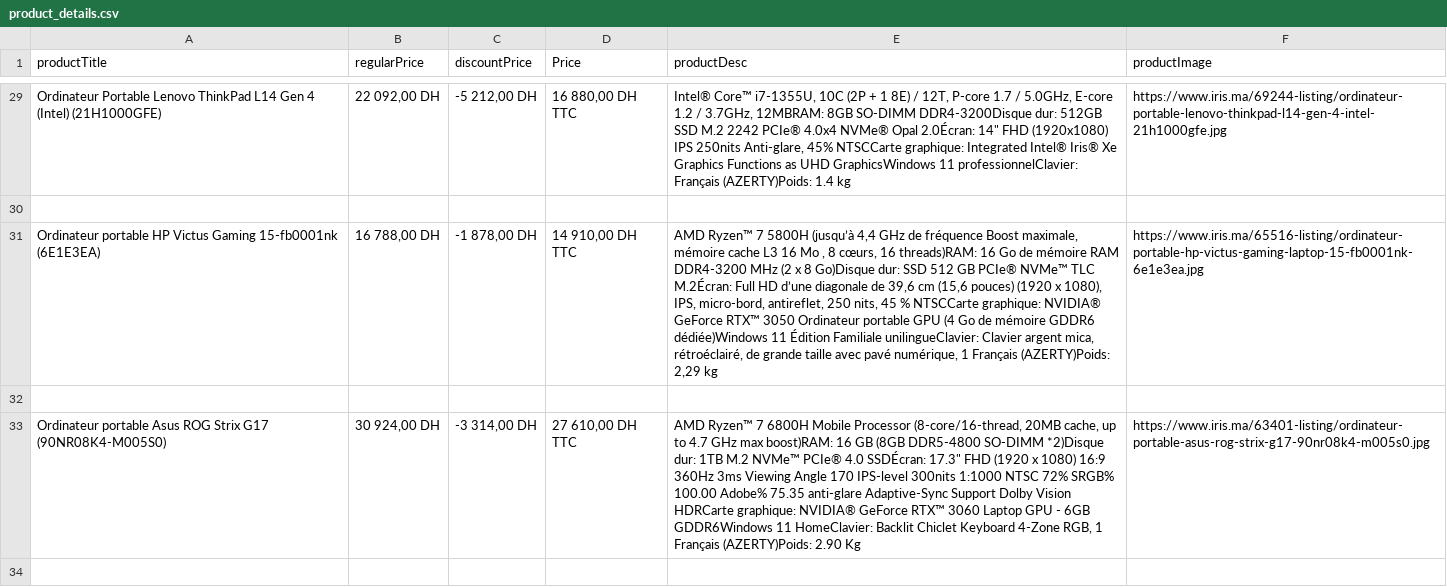
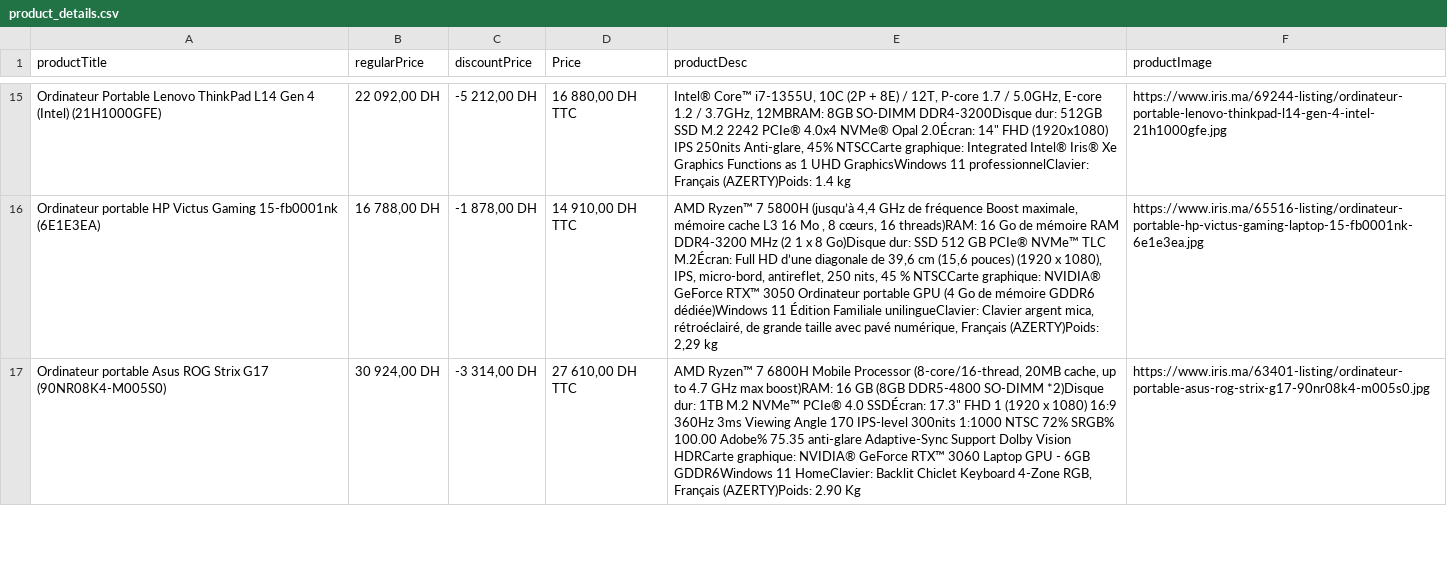
Before and after one commit to AyourElwazani97/web-scraping-py, a CSV file: product_details.csv, drawn as a sheet; only a part is shown, gaps mark what is left out; removed rows and columns are numbered as before the commit, all else as after; the diff covers the shown part only; the diff names each change by its address in the sheet, - before the commit and + after, or states it on an @@ line.

Commit message:
fixing new empty line

```diff
--- a/product_details.csv
+++ b/product_details.csv
-E15 (productDesc): …(2P + 1 8E) / 12T, P-core 1.7 / 5.0GHz, E-core 1.2 / 3.7GHz, 12MBRAM: 8GB SO-DIMM DDR4-3200Disque dur: 512GB SSD M.2 2242 PCIe® 4.0x4 NVMe® Opal 2.0Écran: 14" FHD (1920x1080) IPS 250nits Anti-glare, 45% NTSCCarte graphique: Integrated Intel® Iris® Xe Graphics Functions as UHD GraphicsWindows…
+E15 (productDesc): …(2P + 8E) / 12T, P-core 1.7 / 5.0GHz, E-core 1.2 / 3.7GHz, 12MBRAM: 8GB SO-DIMM DDR4-3200Disque dur: 512GB SSD M.2 2242 PCIe® 4.0x4 NVMe® Opal 2.0Écran: 14" FHD (1920x1080) IPS 250nits Anti-glare, 45% NTSCCarte graphique: Integrated Intel® Iris® Xe Graphics Functions as 1 UHD GraphicsWindows…
-row 30: (empty)
-E16 (productDesc): …MHz (2 x 8 Go)Disque dur: SSD 512 GB PCIe® NVMe™ TLC M.2Écran: Full HD d’une diagonale de 39,6 cm (15,6 pouces) (1920 x 1080), IPS, micro-bord, antireflet, 250 nits, 45 % NTSCCarte graphique: NVIDIA® GeForce RTX™ 3050 Ordinateur portable GPU (4 Go de mémoire GDDR6 dédiée)Windows 11 Édition Familiale unilingueClavier: Clavier argent mica, rétroéclairé, de grande taille avec pavé numérique, 1 Français (AZERTY)Poids:…
+E16 (productDesc): …MHz (2 1 x 8 Go)Disque dur: SSD 512 GB PCIe® NVMe™ TLC M.2Écran: Full HD d’une diagonale de 39,6 cm (15,6 pouces) (1920 x 1080), IPS, micro-bord, antireflet, 250 nits, 45 % NTSCCarte graphique: NVIDIA® GeForce RTX™ 3050 Ordinateur portable GPU (4 Go de mémoire GDDR6 dédiée)Windows 11 Édition Familiale unilingueClavier: Clavier argent mica, rétroéclairé, de grande taille avec pavé numérique, Français (AZERTY)Poids:…
-row 32: (empty)
-E17 (productDesc): …17.3" FHD (1920 x 1080) 16:9 360Hz 3ms Viewing Angle 170 IPS-level 300nits 1:1000 NTSC 72% SRGB% 100.00 Adobe% 75.35 anti-glare Adaptive-Sync Support Dolby Vision HDRCarte graphique: NVIDIA® GeForce RTX™ 3060 Laptop GPU - 6GB GDDR6Windows 11 HomeClavier: Backlit Chiclet Keyboard 4-Zone RGB, 1 Français (AZERTY)Poids:…
+E17 (productDesc): …17.3" FHD 1 (1920 x 1080) 16:9 360Hz 3ms Viewing Angle 170 IPS-level 300nits 1:1000 NTSC 72% SRGB% 100.00 Adobe% 75.35 anti-glare Adaptive-Sync Support Dolby Vision HDRCarte graphique: NVIDIA® GeForce RTX™ 3060 Laptop GPU - 6GB GDDR6Windows 11 HomeClavier: Backlit Chiclet Keyboard 4-Zone RGB, Français (AZERTY)Poids:…
-row 34: (empty)
```
Also changed, not shown: 21 removed rows and 32 edited cells elsewhere in this file, 1 other file.
